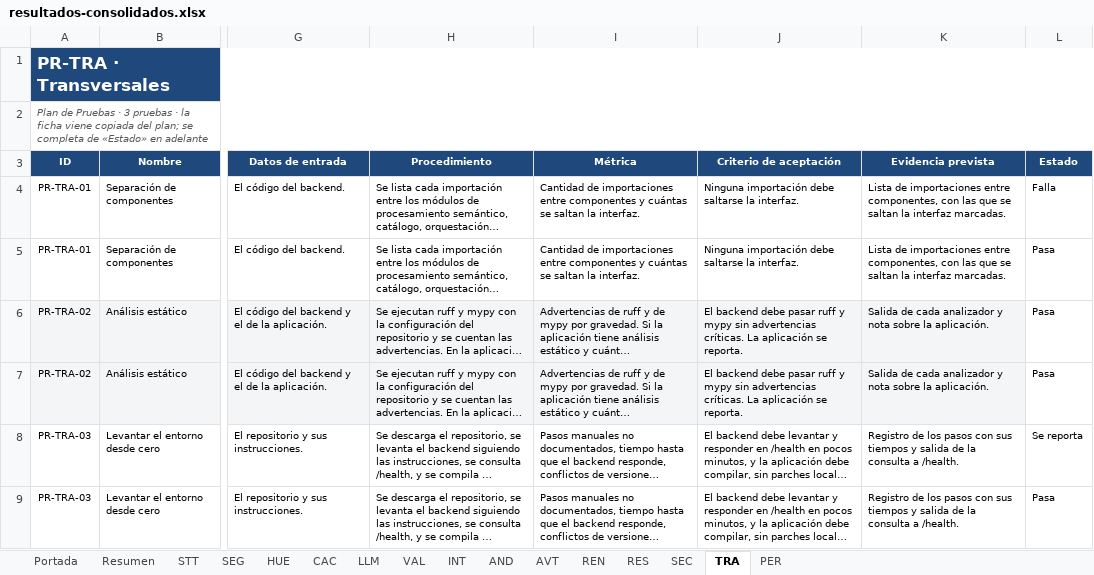
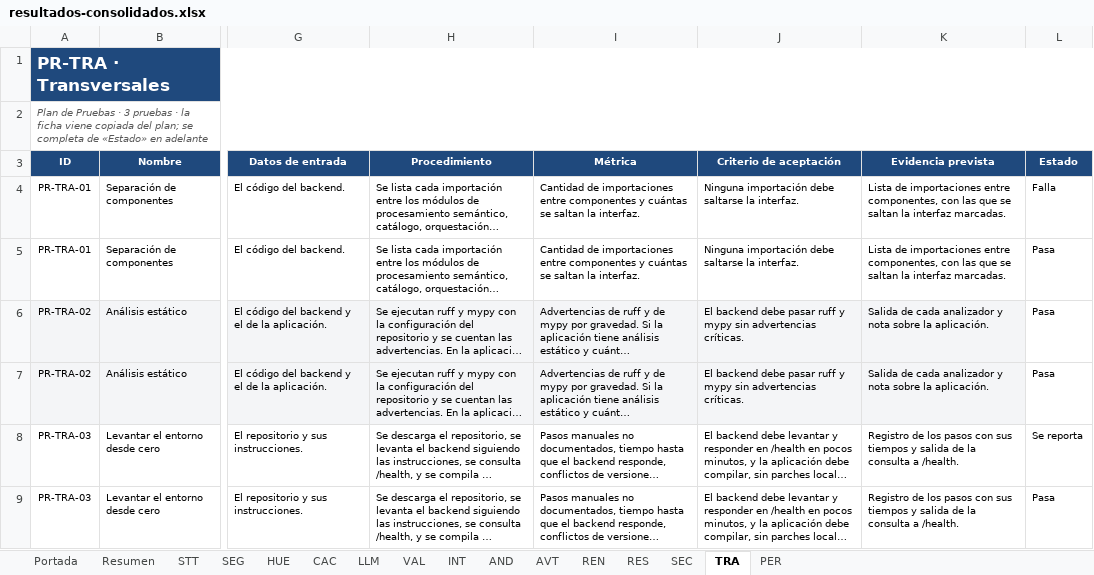
Before and after one commit to sign-ai-organization/signall-android, an Excel workbook: docs/plan-pruebas/resultados-consolidados.xlsx, sheet TRA, drawn as a sheet; only a part is shown, gaps mark what is left out; long unchanged cells end in …; values as stored, in another font and other column widths than the file's, no borders; conditional formats not drawn; the diff names each change by its address in the sheet, - before the commit and + after, or states it on an @@ line.

Commit message:
docs(plan-pruebas): actualizar en el excel el criterio de aceptación de 14 pruebas según sus fichas

```diff
--- a/docs/plan-pruebas/resultados-consolidados.xlsx (sheet TRA)
+++ b/docs/plan-pruebas/resultados-consolidados.xlsx (sheet TRA)
-J6:J7 (Criterio de aceptación): …advertencias críticas. La aplicación se reporta.
+J6:J7 (Criterio de aceptación): …advertencias críticas.
```
Also changed, not shown: sheet REN, sheet AND, sheet CAC, sheet HUE, sheet INT, sheet STT, 3 more sheets.
